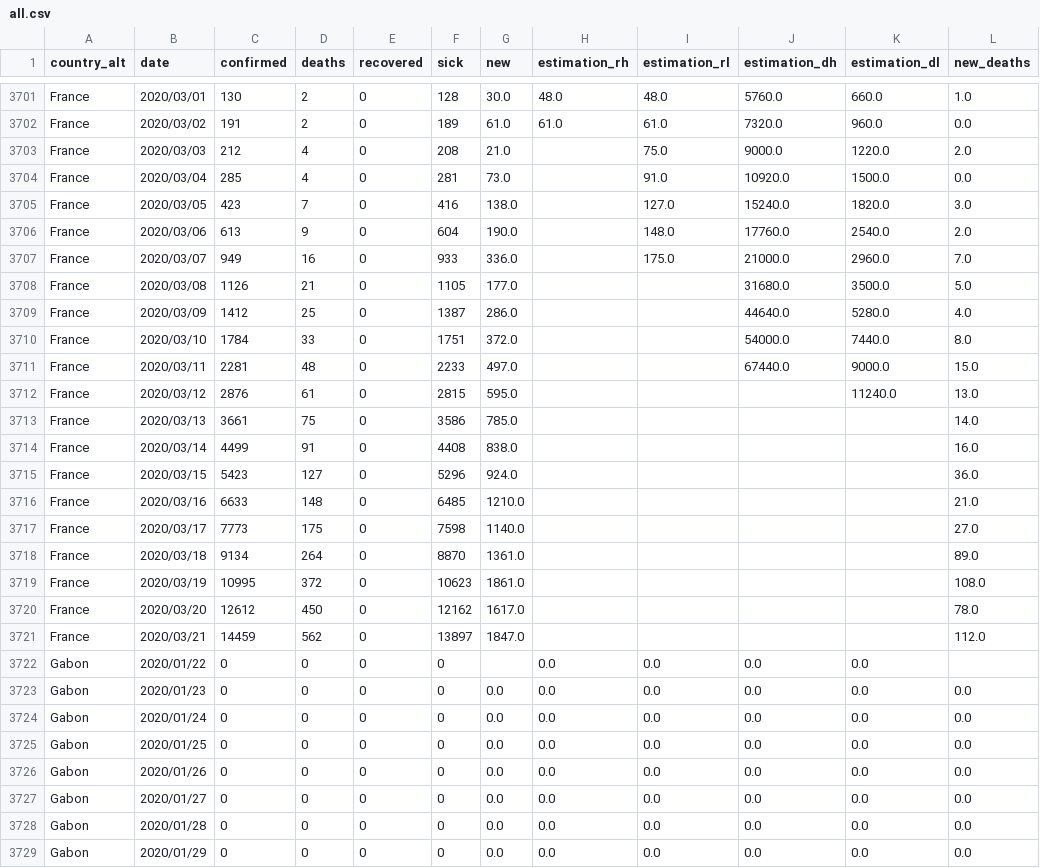
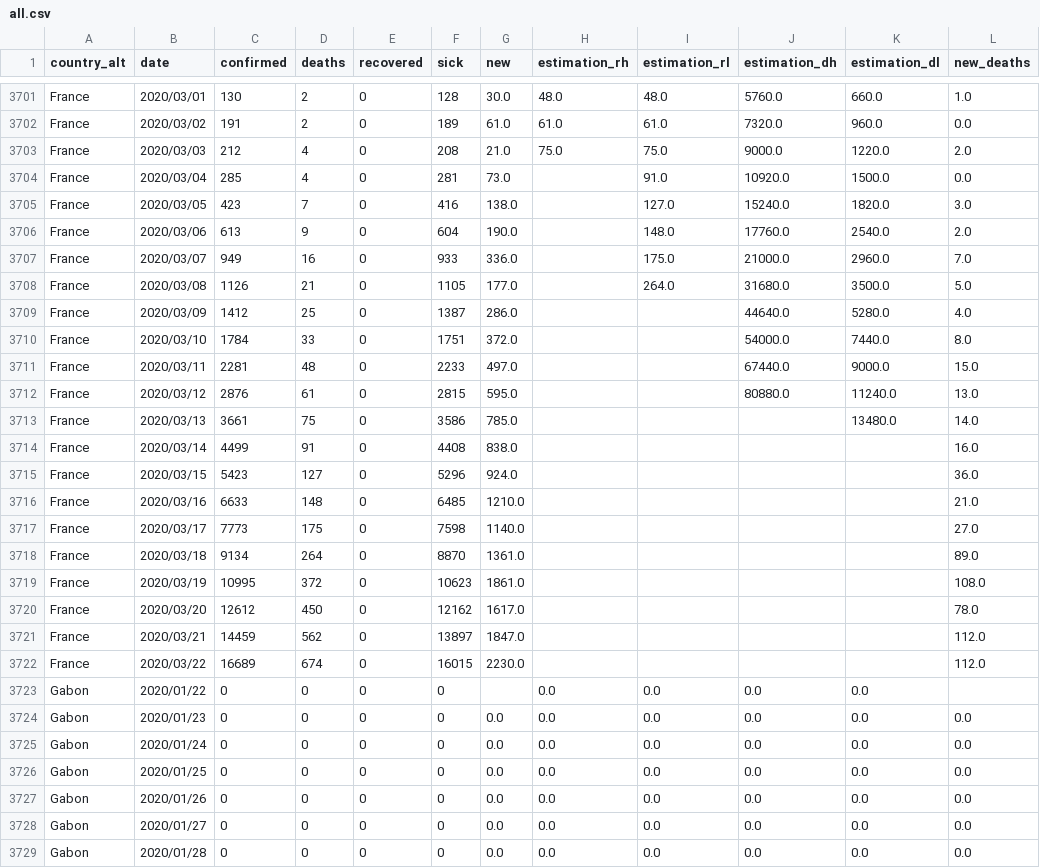
Before and after one commit to Cohhort/Covid19, a CSV file: public/data/all.csv, drawn as a sheet; only a part is shown, gaps mark what is left out; the shorter side is filled out with more unchanged rows.

```diff
--- a/public/data/all.csv
+++ b/public/data/all.csv
@@ -3702,3 +3702,3 @@ France,2020/03/01,130,2,0,128,30.0,48.0,48.0,5760.0,660.0,1.0
 France,2020/03/02,191,2,0,189,61.0,61.0,61.0,7320.0,960.0,0.0
-France,2020/03/03,212,4,0,208,21.0,,75.0,9000.0,1220.0,2.0
+France,2020/03/03,212,4,0,208,21.0,75.0,75.0,9000.0,1220.0,2.0
 France,2020/03/04,285,4,0,281,73.0,,91.0,10920.0,1500.0,0.0
@@ -3707,3 +3707,3 @@ France,2020/03/06,613,9,0,604,190.0,,148.0,17760.0,2540.0,2.0
 France,2020/03/07,949,16,0,933,336.0,,175.0,21000.0,2960.0,7.0
-France,2020/03/08,1126,21,0,1105,177.0,,,31680.0,3500.0,5.0
+France,2020/03/08,1126,21,0,1105,177.0,,264.0,31680.0,3500.0,5.0
 France,2020/03/09,1412,25,0,1387,286.0,,,44640.0,5280.0,4.0
@@ -3711,4 +3711,4 @@ France,2020/03/10,1784,33,0,1751,372.0,,,54000.0,7440.0,8.0
 France,2020/03/11,2281,48,0,2233,497.0,,,67440.0,9000.0,15.0
-France,2020/03/12,2876,61,0,2815,595.0,,,,11240.0,13.0
-France,2020/03/13,3661,75,0,3586,785.0,,,,,14.0
+France,2020/03/12,2876,61,0,2815,595.0,,,80880.0,11240.0,13.0
+France,2020/03/13,3661,75,0,3586,785.0,,,,13480.0,14.0
 France,2020/03/14,4499,91,0,4408,838.0,,,,,16.0
@@ -3721,2 +3721,3 @@ France,2020/03/20,12612,450,0,12162,1617.0,,,,,78.0
 France,2020/03/21,14459,562,0,13897,1847.0,,,,,112.0
+France,2020/03/22,16689,674,0,16015,2230.0,,,,,112.0
 Gabon,2020/01/22,0,0,0,0,,0.0,0.0,0.0,0.0,
```
Also changed, not shown: public/data/brutes.csv, public/data/scores.csv.
